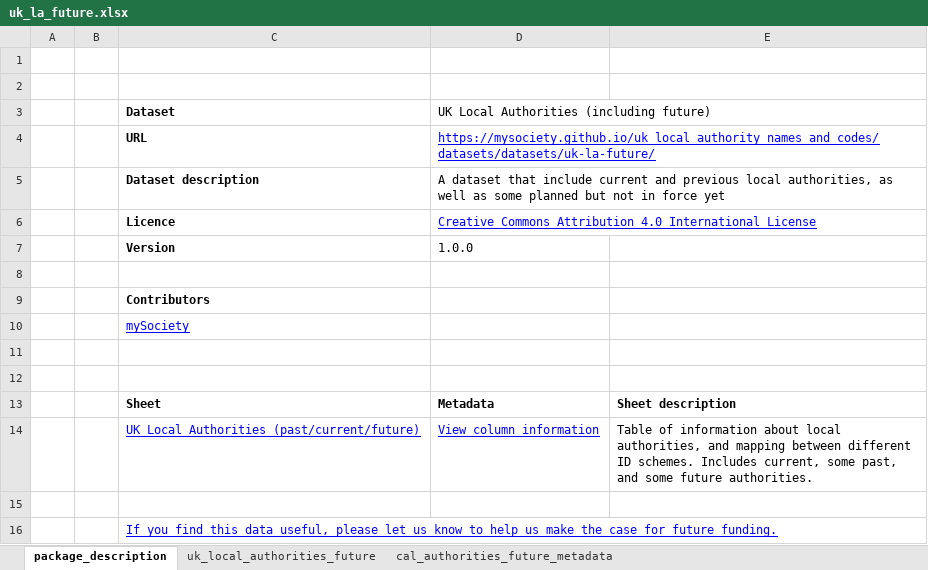
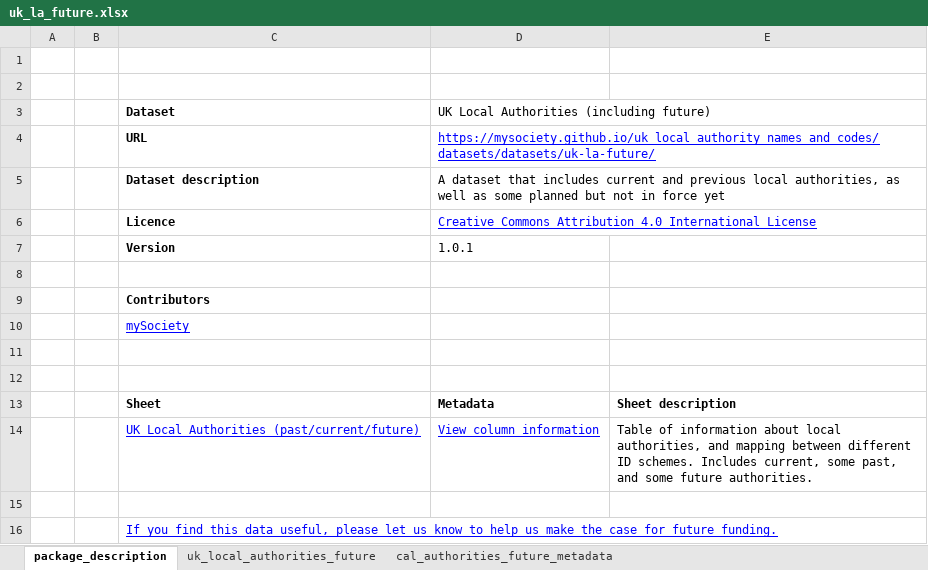
Before and after one commit to mysociety/uk_local_authority_names_and_codes, an Excel workbook: docs/data/uk_la_future/1/uk_la_future.xlsx, sheet package_description, drawn as a sheet; values as stored, in another font and other column widths than the file's, no borders; the diff names each change by its address in the sheet, - before the commit and + after, or states it on an @@ line.

```diff
--- a/docs/data/uk_la_future/1/uk_la_future.xlsx (sheet package_description)
+++ b/docs/data/uk_la_future/1/uk_la_future.xlsx (sheet package_description)
-D5: …dataset that include current and…
+D5: …dataset that includes current and…
-D7: 1.0.0
+D7: 1.0.1
```
Also changed, not shown: docs/data/uk_la_future/latest/uk_la_future.xlsx, docs/data/uk_la_past_current/1/uk_la_past_current.xlsx, 54 other files.
